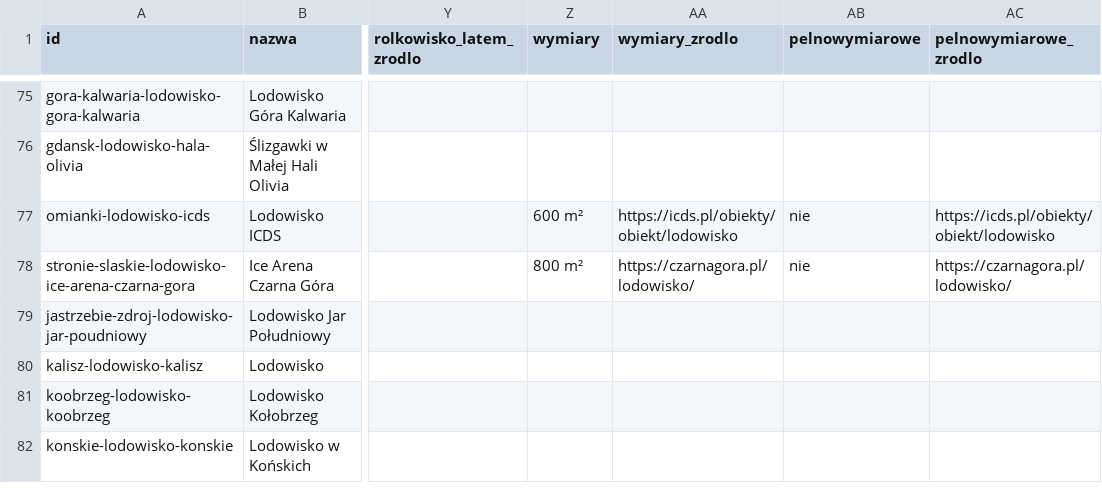
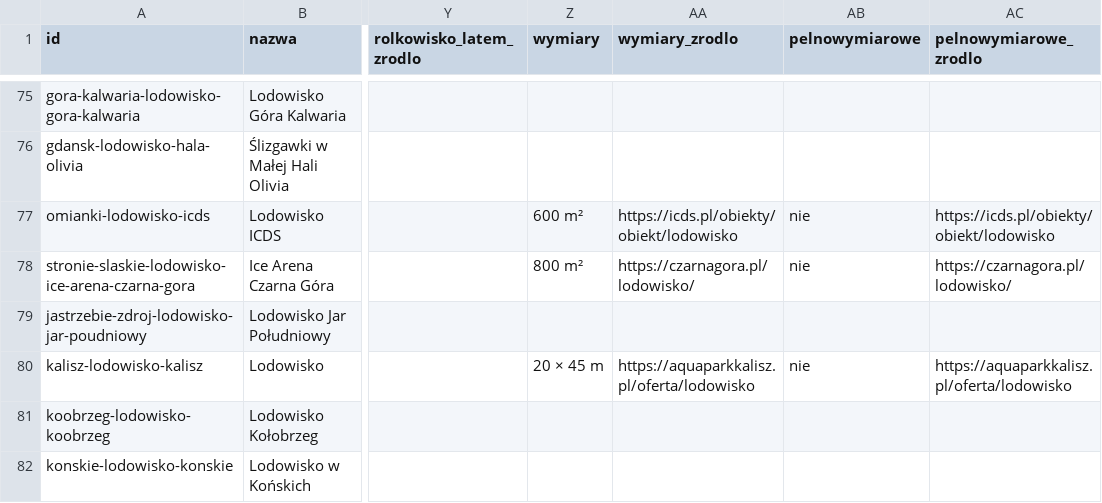
Before and after one commit to andromeda-benek/lodowiska, a CSV file: data/lodowiska.csv, drawn as a sheet; only a part is shown, gaps mark what is left out; the diff names each change by its address in the sheet, - before the commit and + after, or states it on an @@ line.

Commit message:
Aktualizuj publiczną stronę lodowisk

```diff
--- a/data/lodowiska.csv
+++ b/data/lodowiska.csv
-Z80 (wymiary): (empty)
+Z80 (wymiary): 20 × 45 m
-AA80 (wymiary_zrodlo): (empty)
+AA80 (wymiary_zrodlo): https://aquaparkkalisz.pl/oferta/lodowisko
-AB80 (pelnowymiarowe): (empty)
+AB80 (pelnowymiarowe): nie
-AC80 (pelnowymiarowe_zrodlo): (empty)
+AC80 (pelnowymiarowe_zrodlo): https://aquaparkkalisz.pl/oferta/lodowisko
```
Also changed, not shown: 2 other files.
